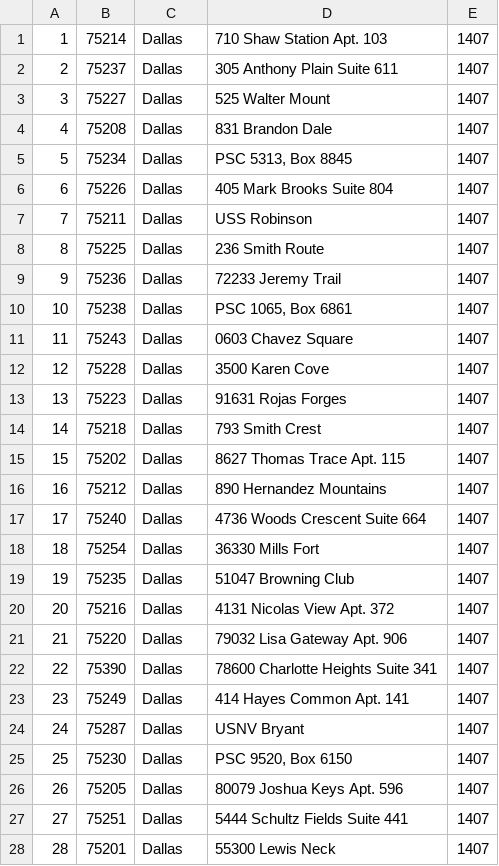
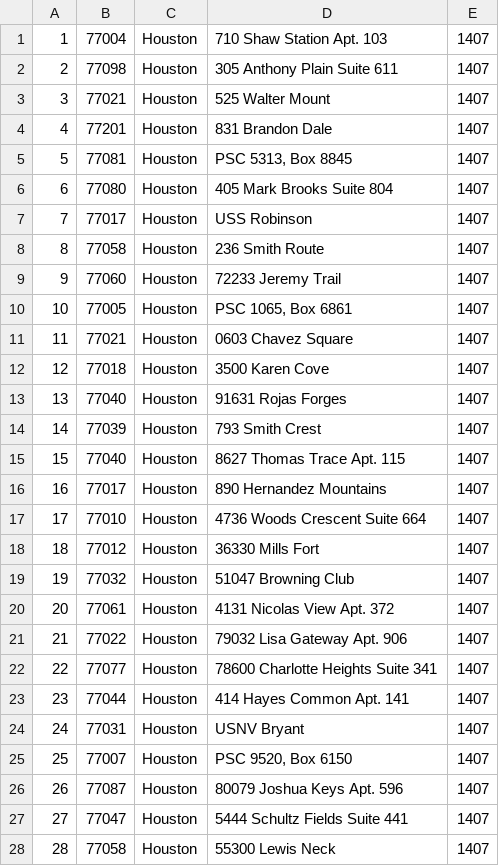
Before and after one commit to rebeccahut/TechspireProject, a TSV file: TechspireSite/TechspireSite/SQL/Data/LocationList.tsv, drawn as a sheet; only a part is shown; the diff covers the shown part only.

Commit message:
Data

```diff
--- a/TechspireSite/TechspireSite/SQL/Data/LocationList.tsv
+++ b/TechspireSite/TechspireSite/SQL/Data/LocationList.tsv
@@ -1,28 +1,28 @@
-1	75214	Dallas	710 Shaw Station Apt. 103	1407
-2	75237	Dallas	305 Anthony Plain Suite 611	1407
-3	75227	Dallas	525 Walter Mount	1407
-4	75208	Dallas	831 Brandon Dale	1407
-5	75234	Dallas	PSC 5313, Box 8845	1407
-6	75226	Dallas	405 Mark Brooks Suite 804	1407
-7	75211	Dallas	USS Robinson	1407
-8	75225	Dallas	236 Smith Route	1407
-9	75236	Dallas	72233 Jeremy Trail	1407
-10	75238	Dallas	PSC 1065, Box 6861	1407
-11	75243	Dallas	0603 Chavez Square	1407
-12	75228	Dallas	3500 Karen Cove	1407
-13	75223	Dallas	91631 Rojas Forges	1407
-14	75218	Dallas	793 Smith Crest	1407
-15	75202	Dallas	8627 Thomas Trace Apt. 115	1407
-16	75212	Dallas	890 Hernandez Mountains	1407
-17	75240	Dallas	4736 Woods Crescent Suite 664	1407
-18	75254	Dallas	36330 Mills Fort	1407
-19	75235	Dallas	51047 Browning Club	1407
-20	75216	Dallas	4131 Nicolas View Apt. 372	1407
-21	75220	Dallas	79032 Lisa Gateway Apt. 906	1407
-22	75390	Dallas	78600 Charlotte Heights Suite 341	1407
-23	75249	Dallas	414 Hayes Common Apt. 141	1407
-24	75287	Dallas	USNV Bryant	1407
-25	75230	Dallas	PSC 9520, Box 6150	1407
-26	75205	Dallas	80079 Joshua Keys Apt. 596	1407
-27	75251	Dallas	5444 Schultz Fields Suite 441	1407
-28	75201	Dallas	55300 Lewis Neck	1407
+1	77004	Houston	710 Shaw Station Apt. 103	1407
+2	77098	Houston	305 Anthony Plain Suite 611	1407
+3	77021	Houston	525 Walter Mount	1407
+4	77201	Houston	831 Brandon Dale	1407
+5	77081	Houston	PSC 5313, Box 8845	1407
+6	77080	Houston	405 Mark Brooks Suite 804	1407
+7	77017	Houston	USS Robinson	1407
+8	77058	Houston	236 Smith Route	1407
+9	77060	Houston	72233 Jeremy Trail	1407
+10	77005	Houston	PSC 1065, Box 6861	1407
+11	77021	Houston	0603 Chavez Square	1407
+12	77018	Houston	3500 Karen Cove	1407
+13	77040	Houston	91631 Rojas Forges	1407
+14	77039	Houston	793 Smith Crest	1407
+15	77040	Houston	8627 Thomas Trace Apt. 115	1407
+16	77017	Houston	890 Hernandez Mountains	1407
+17	77010	Houston	4736 Woods Crescent Suite 664	1407
+18	77012	Houston	36330 Mills Fort	1407
+19	77032	Houston	51047 Browning Club	1407
+20	77061	Houston	4131 Nicolas View Apt. 372	1407
+21	77022	Houston	79032 Lisa Gateway Apt. 906	1407
+22	77077	Houston	78600 Charlotte Heights Suite 341	1407
+23	77044	Houston	414 Hayes Common Apt. 141	1407
+24	77031	Houston	USNV Bryant	1407
+25	77007	Houston	PSC 9520, Box 6150	1407
+26	77087	Houston	80079 Joshua Keys Apt. 596	1407
+27	77047	Houston	5444 Schultz Fields Suite 441	1407
+28	77058	Houston	55300 Lewis Neck	1407
```
Also changed, not shown: 99 edited cells elsewhere in this file, 16 other files.
